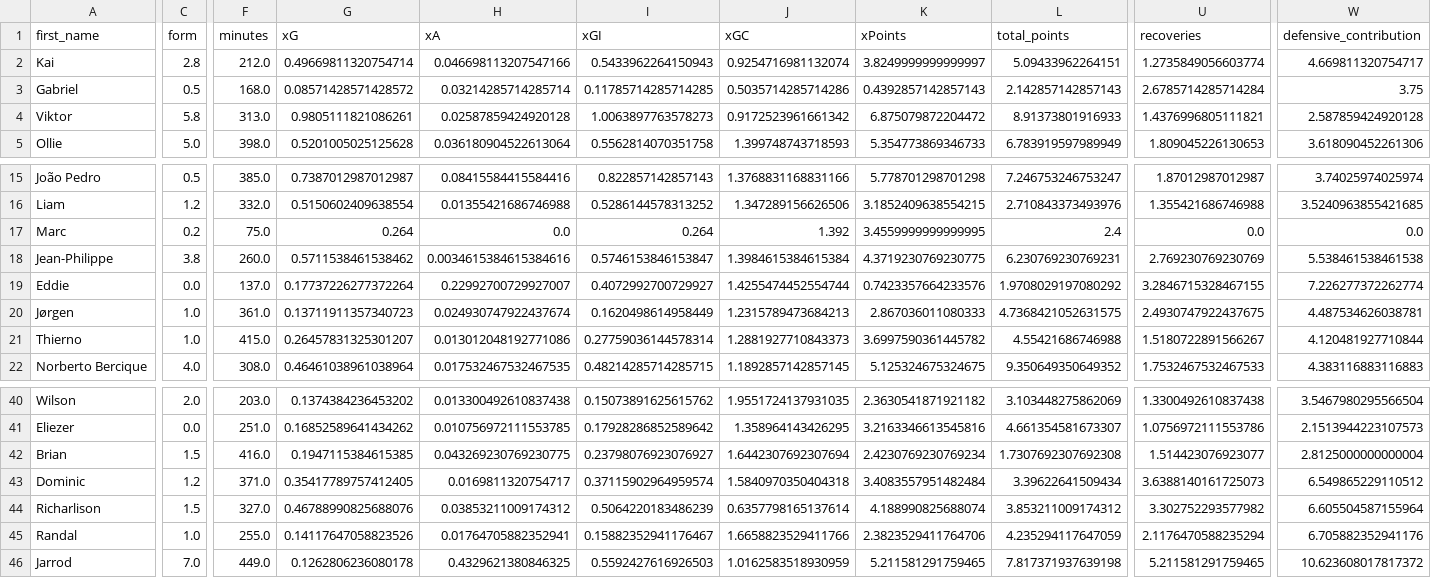
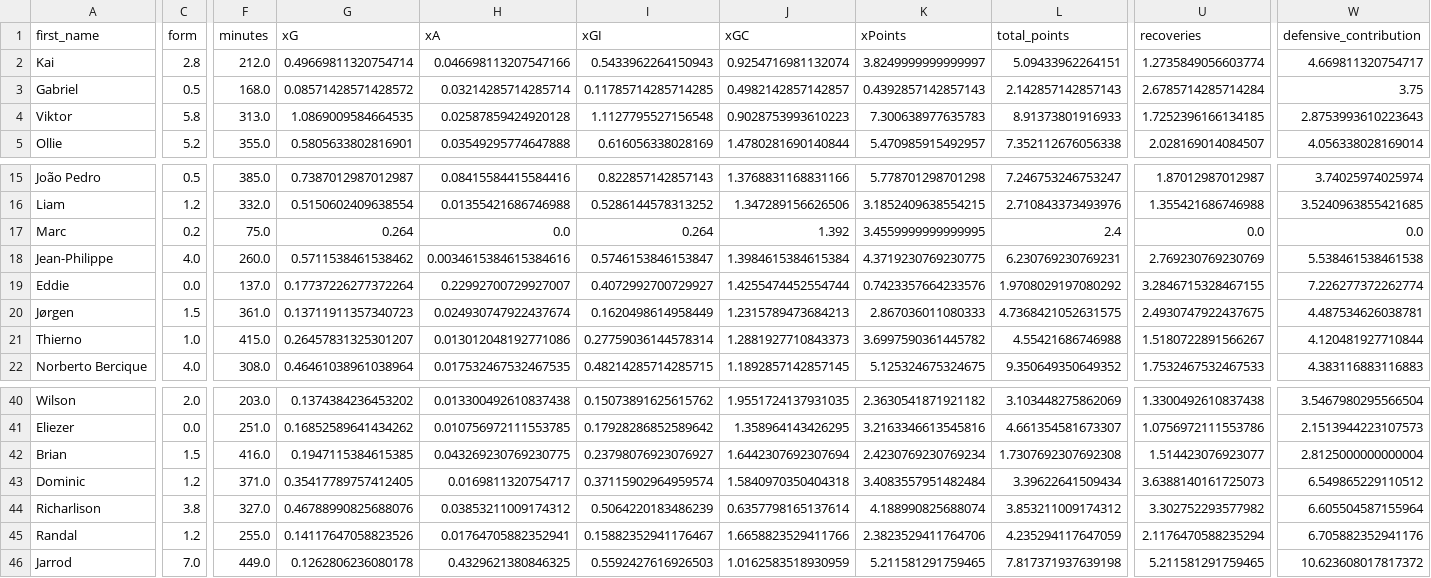
Before and after one commit to sarthakk88/FPL-Stats, a CSV file: data/attackers_home_last5.csv, drawn as a sheet; only a part is shown, gaps mark what is left out; the diff covers the shown part only; the diff names each change by its address in the sheet, - before the commit and + after, or states it on an @@ line.

```diff
--- a/data/attackers_home_last5.csv
+++ b/data/attackers_home_last5.csv
-J3 (xGC): 0.5035714285714286
+J3 (xGC): 0.4982142857142857
-G4 (xG): 0.9805111821086261
+G4 (xG): 1.0869009584664535
-I4 (xGI): 1.0063897763578273
+I4 (xGI): 1.1127795527156548
-J4 (xGC): 0.9172523961661342
+J4 (xGC): 0.9028753993610223
-K4 (xPoints): 6.875079872204472
+K4 (xPoints): 7.300638977635783
-U4 (recoveries): 1.4376996805111821
+U4 (recoveries): 1.7252396166134185
-W4 (defensive_contribution): 2.587859424920128
+W4 (defensive_contribution): 2.8753993610223643
-C5 (form): 5.0
+C5 (form): 5.2
-F5 (minutes): 398.0
+F5 (minutes): 355.0
-G5 (xG): 0.5201005025125628
+G5 (xG): 0.5805633802816901
-H5 (xA): 0.036180904522613064
+H5 (xA): 0.03549295774647888
-I5 (xGI): 0.5562814070351758
+I5 (xGI): 0.616056338028169
-J5 (xGC): 1.399748743718593
+J5 (xGC): 1.4780281690140844
-K5 (xPoints): 5.354773869346733
+K5 (xPoints): 5.470985915492957
-L5 (total_points): 6.783919597989949
+L5 (total_points): 7.352112676056338
-U5 (recoveries): 1.809045226130653
+U5 (recoveries): 2.028169014084507
-W5 (defensive_contribution): 3.618090452261306
+W5 (defensive_contribution): 4.056338028169014
-C18 (form): 3.8
+C18 (form): 4.0
-C20 (form): 1.0
+C20 (form): 1.5
-C44 (form): 1.5
+C44 (form): 3.8
-C45 (form): 1.0
+C45 (form): 1.2
```
Also changed, not shown: 91 edited cells elsewhere in this file, data/defenders_last5.csv, data/goalkeepers_away.csv, 21 other files.
